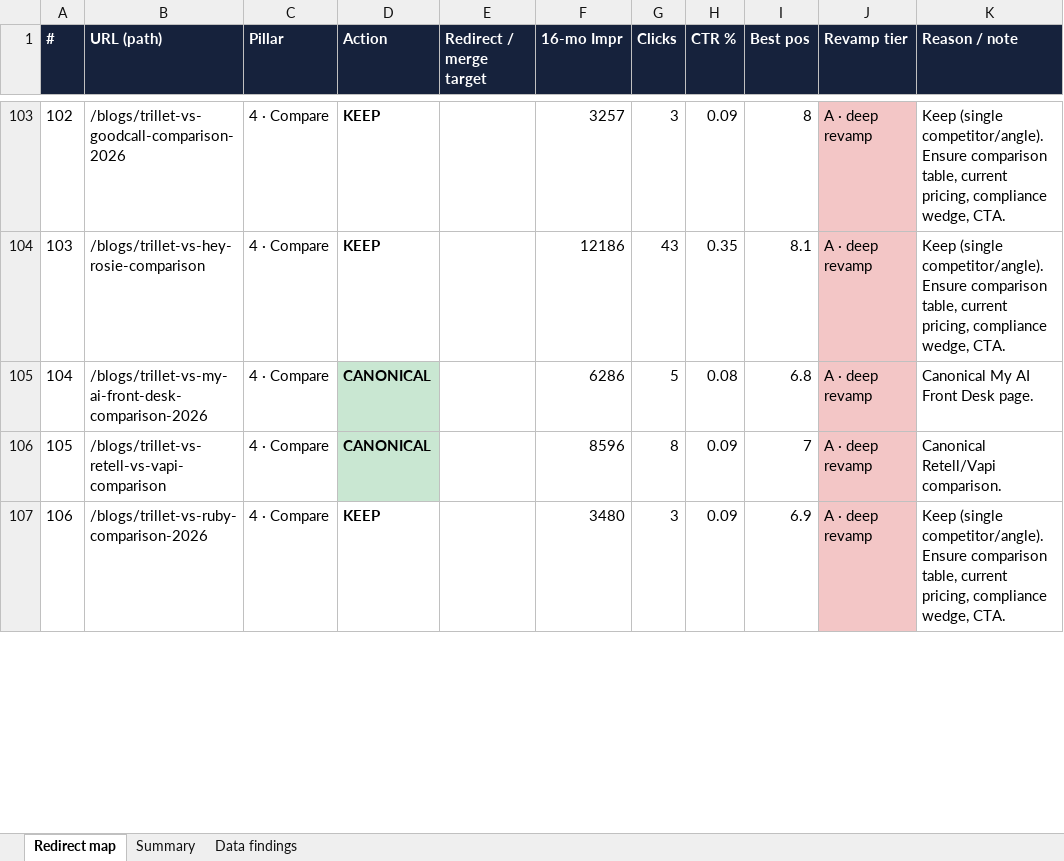
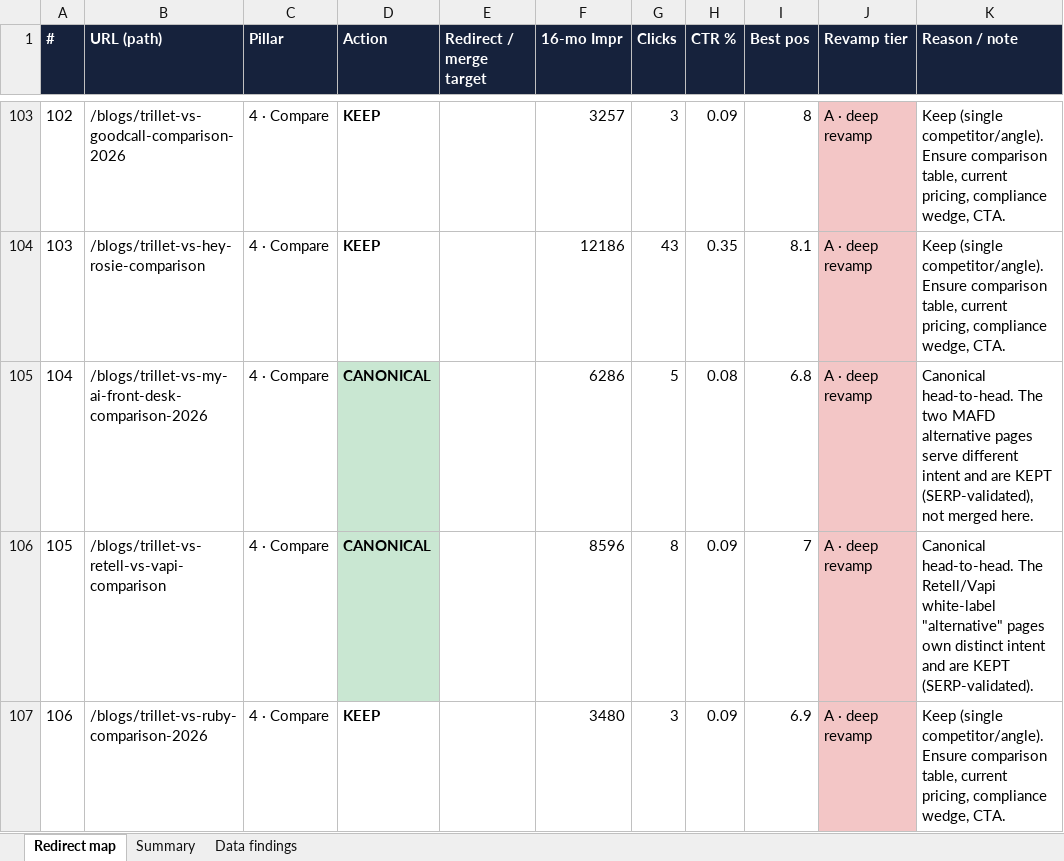
Before and after one commit to agrawalnisha096-web/Test-1, an Excel workbook: seo-audit/Trillet-WhiteLabel-Redirect-Map.xlsx, sheet Redirect map, drawn as a sheet; only a part is shown, gaps mark what is left out; values as stored, in another font and other column widths than the file's, no borders; the diff covers the shown part only; the diff names each change by its address in the sheet, - before the commit and + after, or states it on an @@ line.

```diff
--- a/seo-audit/Trillet-WhiteLabel-Redirect-Map.xlsx (sheet Redirect map)
+++ b/seo-audit/Trillet-WhiteLabel-Redirect-Map.xlsx (sheet Redirect map)
-K105 (Reason / note): Canonical My AI Front Desk page.
+K105 (Reason / note): Canonical head-to-head. The two MAFD alternative pages serve different intent and are KEPT (SERP-validated), not merged here.
-K106 (Reason / note): Canonical Retell/Vapi comparison.
+K106 (Reason / note): Canonical head-to-head. The Retell/Vapi white-label "alternative" pages own distinct intent and are KEPT (SERP-validated).
```
Also changed, not shown: 20 edited cells and cell formats elsewhere in this sheet, sheet Summary.
